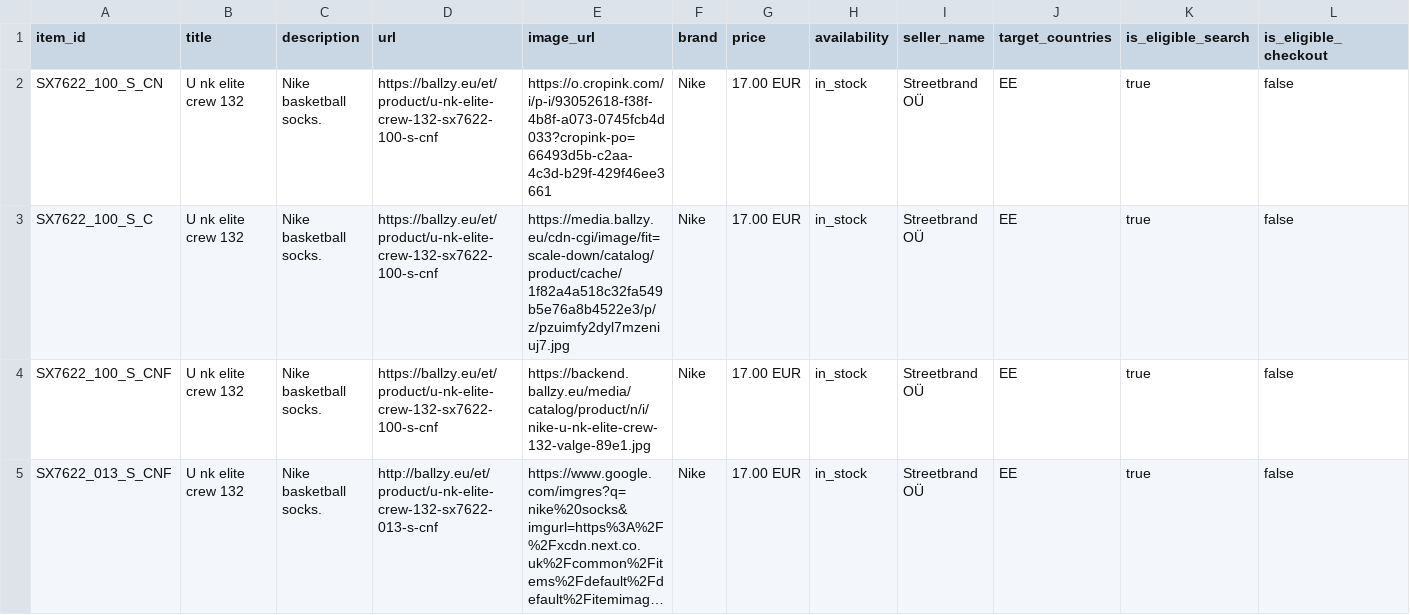
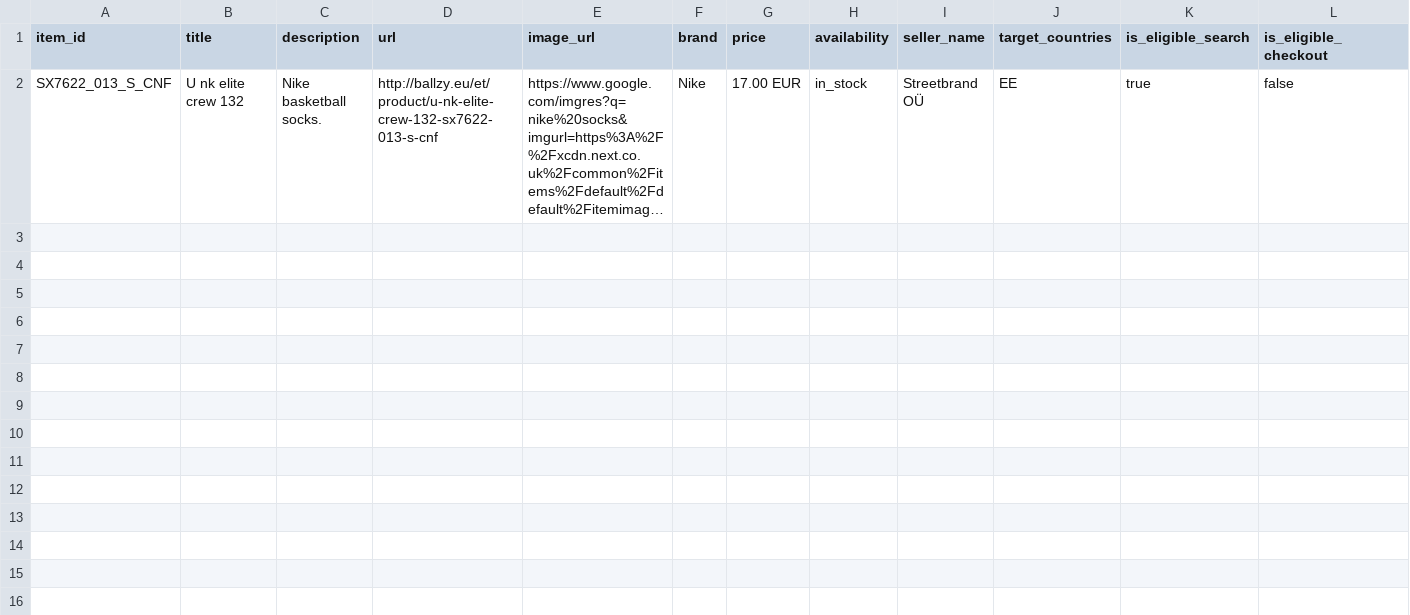
Before and after one commit to tanelneemoja/cropink_to_google, a CSV file: openai_test_1.csv, drawn as a sheet; only a part is shown; long unchanged cells end in …; rows hold the shown columns only; the diff names each change by its address in the sheet, - before the commit and + after, or states it on an @@ line.

Commit message:
Update openai_test_1.csv

```diff
--- a/openai_test_1.csv
+++ b/openai_test_1.csv
-row 2: SX7622_100_S_CN | U nk elite crew 132 | Nike basketball socks. | https://ballzy.eu/et/product/u-nk-elite-crew-132-sx7622-100-s-cnf | https://o.cropink.com/i/p-i/93052618-f38f-4b8f-a073-0745fcb4d033?cropink-po=66493d5b-c2aa-4c3d-b29f-429f46ee3661 | Nike | 17.00 EUR | in_stock | Streetbrand OÜ | EE | true | false
-row 3: SX7622_100_S_C | U nk elite crew 132 | Nike basketball socks. | https://ballzy.eu/et/product/u-nk-elite-crew-132-sx7622-100-s-cnf | https://media.ballzy.eu/cdn-cgi/image/fit=scale-down/catalog/product/cache/1f82a4a518c32fa549b5e76a8b4522e3/p/z/pzuimfy2dyl7mzeniuj7.jpg | Nike | 17.00 EUR | in_stock | Streetbrand OÜ | EE | true | false
-row 4: SX7622_100_S_CNF | U nk elite crew 132 | Nike basketball socks. | https://ballzy.eu/et/product/u-nk-elite-crew-132-sx7622-100-s-cnf | https://backend.ballzy.eu/media/catalog/product/n/i/nike-u-nk-elite-crew-132-valge-89e1.jpg | Nike | 17.00 EUR | in_stock | Streetbrand OÜ | EE | true | false
```
